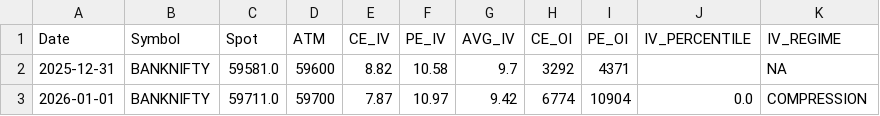
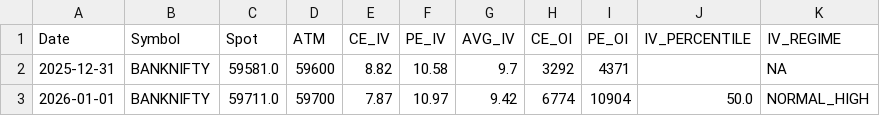
Before and after one commit to im-prnv/iv-data-logger, a CSV file: data/banknifty_iv_log.csv, drawn as a sheet.

Commit message:
IV update BANKNIFTY 2026-01-01

```diff
--- a/data/banknifty_iv_log.csv
+++ b/data/banknifty_iv_log.csv
@@ -2,2 +2,2 @@ Date,Symbol,Spot,ATM,CE_IV,PE_IV,AVG_IV,CE_OI,PE_OI,IV_PERCENTILE,IV_REGIME
 2025-12-31,BANKNIFTY,59581.0,59600,8.82,10.58,9.7,3292,4371,,NA
-2026-01-01,BANKNIFTY,59711.0,59700,7.87,10.97,9.42,6774,10904,0.0,COMPRESSION
+2026-01-01,BANKNIFTY,59711.0,59700,7.87,10.97,9.42,6774,10904,50.0,NORMAL_HIGH
```
